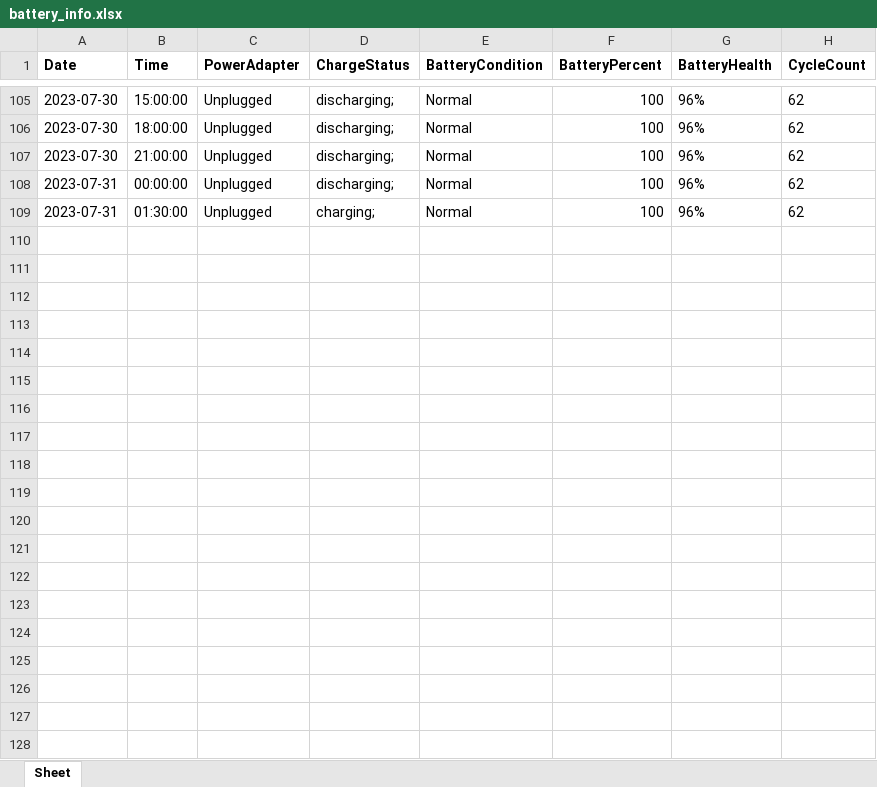
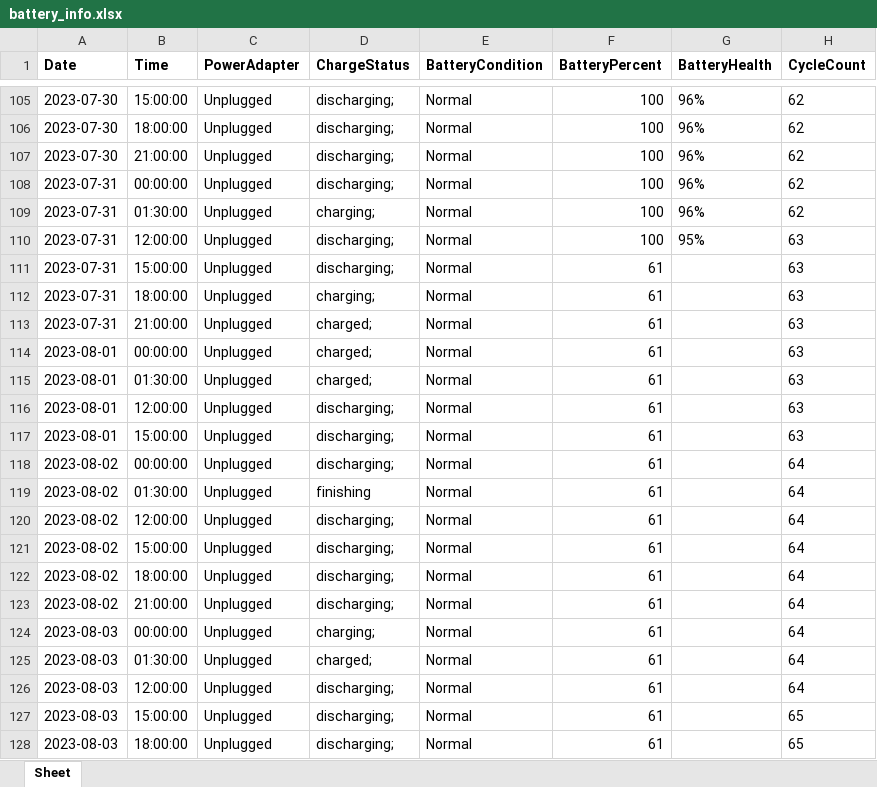
Before and after one commit to johnsondatadev/macbook-battery-tracker, an Excel workbook: restructure/data/battery_info.xlsx, sheet Sheet, drawn as a sheet; only a part is shown, gaps mark what is left out; values as stored, in another font and other column widths than the file's, no borders; the diff covers the shown part only; the diff names each change by its address in the sheet, - before the commit and + after, or states it on an @@ line.

```diff
--- a/restructure/data/battery_info.xlsx (sheet Sheet)
+++ b/restructure/data/battery_info.xlsx (sheet Sheet)
+row 110: 2023-07-31 | 12:00:00 | Unplugged | discharging; | Normal | 100 | 95% | 63
+row 111: 2023-07-31 | 15:00:00 | Unplugged | discharging; | Normal | 61 |  | 63
+row 112: 2023-07-31 | 18:00:00 | Unplugged | charging; | Normal | 61 |  | 63
+row 113: 2023-07-31 | 21:00:00 | Unplugged | charged; | Normal | 61 |  | 63
+row 114: 2023-08-01 | 00:00:00 | Unplugged | charged; | Normal | 61 |  | 63
+row 115: 2023-08-01 | 01:30:00 | Unplugged | charged; | Normal | 61 |  | 63
+row 116: 2023-08-01 | 12:00:00 | Unplugged | discharging; | Normal | 61 |  | 63
+row 117: 2023-08-01 | 15:00:00 | Unplugged | discharging; | Normal | 61 |  | 63
+row 118: 2023-08-02 | 00:00:00 | Unplugged | discharging; | Normal | 61 |  | 64
+row 119: 2023-08-02 | 01:30:00 | Unplugged | finishing | Normal | 61 |  | 64
+row 120: 2023-08-02 | 12:00:00 | Unplugged | discharging; | Normal | 61 |  | 64
+row 121: 2023-08-02 | 15:00:00 | Unplugged | discharging; | Normal | 61 |  | 64
+row 122: 2023-08-02 | 18:00:00 | Unplugged | discharging; | Normal | 61 |  | 64
+row 123: 2023-08-02 | 21:00:00 | Unplugged | discharging; | Normal | 61 |  | 64
+row 124: 2023-08-03 | 00:00:00 | Unplugged | charging; | Normal | 61 |  | 64
+row 125: 2023-08-03 | 01:30:00 | Unplugged | charged; | Normal | 61 |  | 64
+row 126: 2023-08-03 | 12:00:00 | Unplugged | discharging; | Normal | 61 |  | 64
+row 127: 2023-08-03 | 15:00:00 | Unplugged | discharging; | Normal | 61 |  | 65
+row 128: 2023-08-03 | 18:00:00 | Unplugged | discharging; | Normal | 61 |  | 65
```
Also changed, not shown: 234 added rows elsewhere in this sheet, 24 other files.
